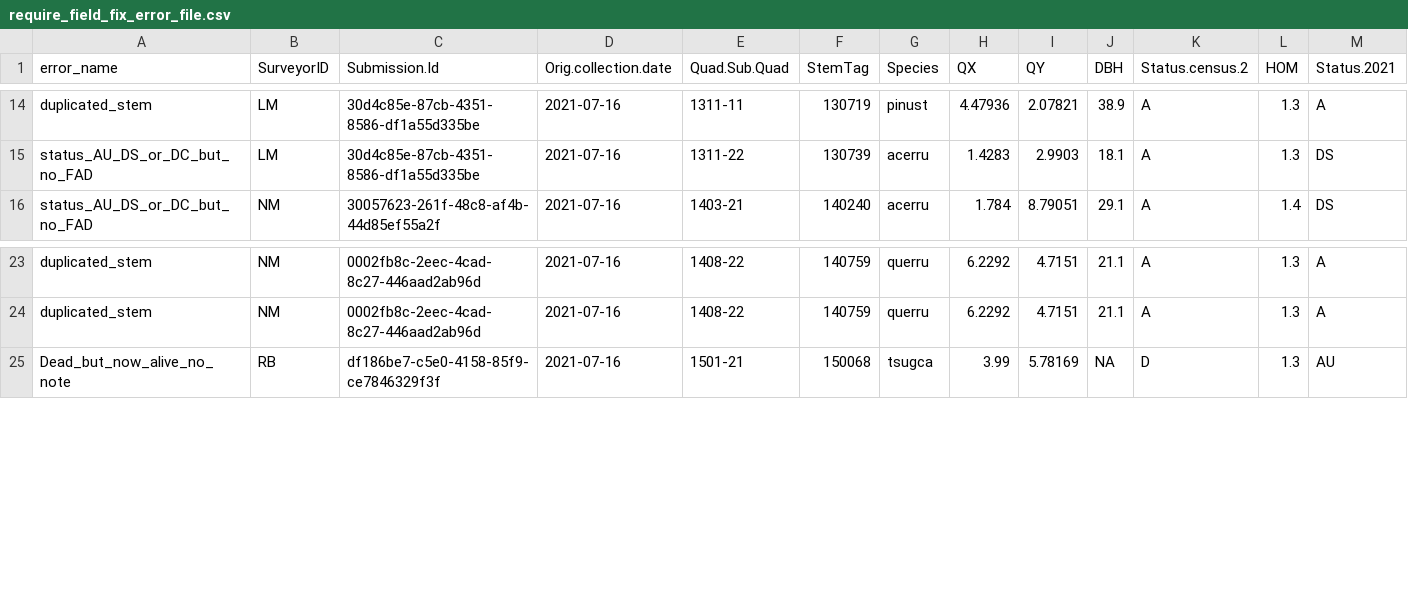
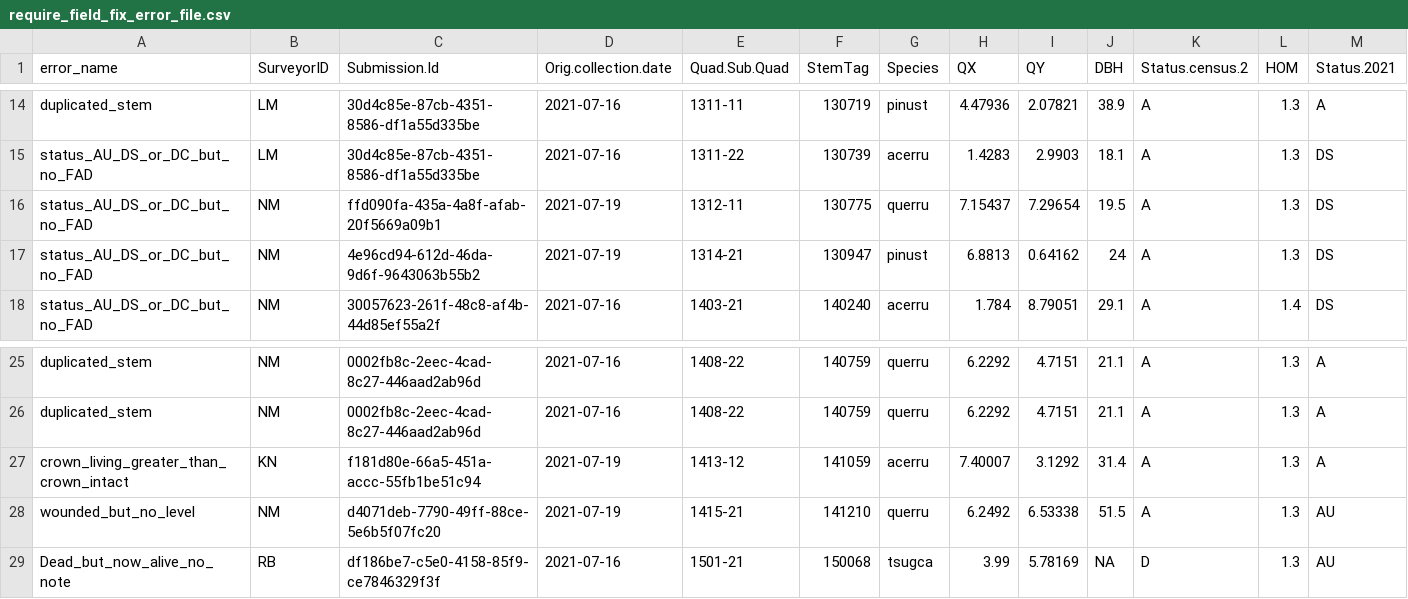
Before and after one commit to SCBI-ForestGEO/HarvardMortality, a CSV file: testthat/reports/requires_field_fix/require_field_fix_error_file.csv, drawn as a sheet; only a part is shown, gaps mark what is left out; rows hold the shown columns only; the diff names each change by its address in the sheet, - before the commit and + after, or states it on an @@ line.

```diff
--- a/testthat/reports/requires_field_fix/require_field_fix_error_file.csv
+++ b/testthat/reports/requires_field_fix/require_field_fix_error_file.csv
+row 16: status_AU_DS_or_DC_but_no_FAD | NM | ffd090fa-435a-4a8f-afab-20f5669a09b1 | 2021-07-19 | 1312-11 | 130775 | querru | 7.15437 | 7.29654 | 19.5 | A | 1.3 | DS
+row 17: status_AU_DS_or_DC_but_no_FAD | NM | 4e96cd94-612d-46da-9d6f-9643063b55b2 | 2021-07-19 | 1314-21 | 130947 | pinust | 6.8813 | 0.64162 | 24 | A | 1.3 | DS
+row 27: crown_living_greater_than_crown_intact | KN | f181d80e-66a5-451a-accc-55fb1be51c94 | 2021-07-19 | 1413-12 | 141059 | acerru | 7.40007 | 3.1292 | 31.4 | A | 1.3 | A
+row 28: wounded_but_no_level | NM | d4071deb-7790-49ff-88ce-5e6b5f07fc20 | 2021-07-19 | 1415-21 | 141210 | querru | 6.2492 | 6.53338 | 51.5 | A | 1.3 | AU
```
Also changed, not shown: testthat/reports/trace_of_reports/require_field_fix_error_file.csv, testthat/reports/trace_of_reports/will_auto_fix_error_file.csv, 6 other files.
